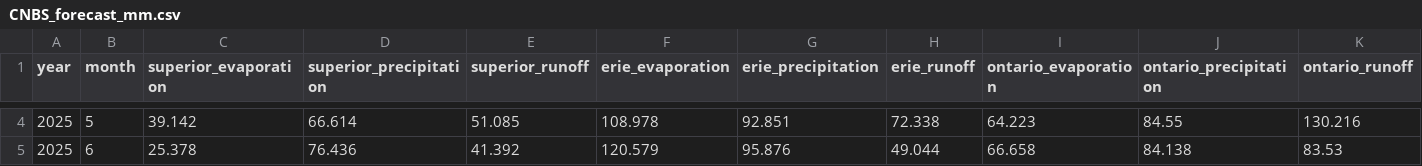
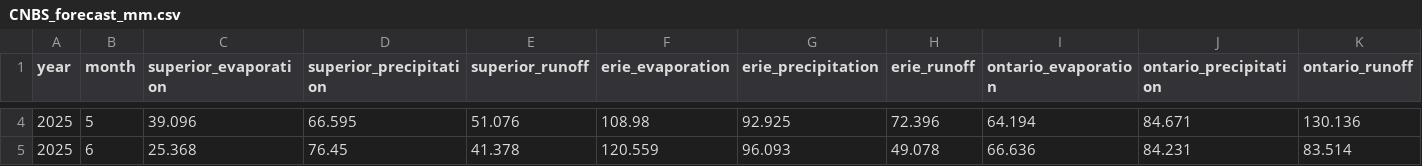
Before and after one commit to great-lakes-ai-lab/cnbs-predictor, a CSV file: data/forecast/CNBS_forecast_mm.csv, drawn as a sheet; only a part is shown, gaps mark what is left out; the diff covers the shown part only; the diff names each change by its address in the sheet, - before the commit and + after, or states it on an @@ line.

```diff
--- a/data/forecast/CNBS_forecast_mm.csv
+++ b/data/forecast/CNBS_forecast_mm.csv
-C4 (superior_evaporation): 39.142
+C4 (superior_evaporation): 39.096
-D4 (superior_precipitation): 66.614
+D4 (superior_precipitation): 66.595
-E4 (superior_runoff): 51.085
+E4 (superior_runoff): 51.076
-F4 (erie_evaporation): 108.978
+F4 (erie_evaporation): 108.98
-G4 (erie_precipitation): 92.851
+G4 (erie_precipitation): 92.925
-H4 (erie_runoff): 72.338
+H4 (erie_runoff): 72.396
-I4 (ontario_evaporation): 64.223
+I4 (ontario_evaporation): 64.194
-J4 (ontario_precipitation): 84.55
+J4 (ontario_precipitation): 84.671
-K4 (ontario_runoff): 130.216
+K4 (ontario_runoff): 130.136
-C5 (superior_evaporation): 25.378
+C5 (superior_evaporation): 25.368
-D5 (superior_precipitation): 76.436
+D5 (superior_precipitation): 76.45
-E5 (superior_runoff): 41.392
+E5 (superior_runoff): 41.378
-F5 (erie_evaporation): 120.579
+F5 (erie_evaporation): 120.559
-G5 (erie_precipitation): 95.876
+G5 (erie_precipitation): 96.093
-H5 (erie_runoff): 49.044
+H5 (erie_runoff): 49.078
-I5 (ontario_evaporation): 66.658
+I5 (ontario_evaporation): 66.636
-J5 (ontario_precipitation): 84.138
+J5 (ontario_precipitation): 84.231
-K5 (ontario_runoff): 83.53
+K5 (ontario_runoff): 83.514
```
Also changed, not shown: 134 edited cells elsewhere in this file, data/forecast/CNBS_forecast_cms.csv, 9 other files.
